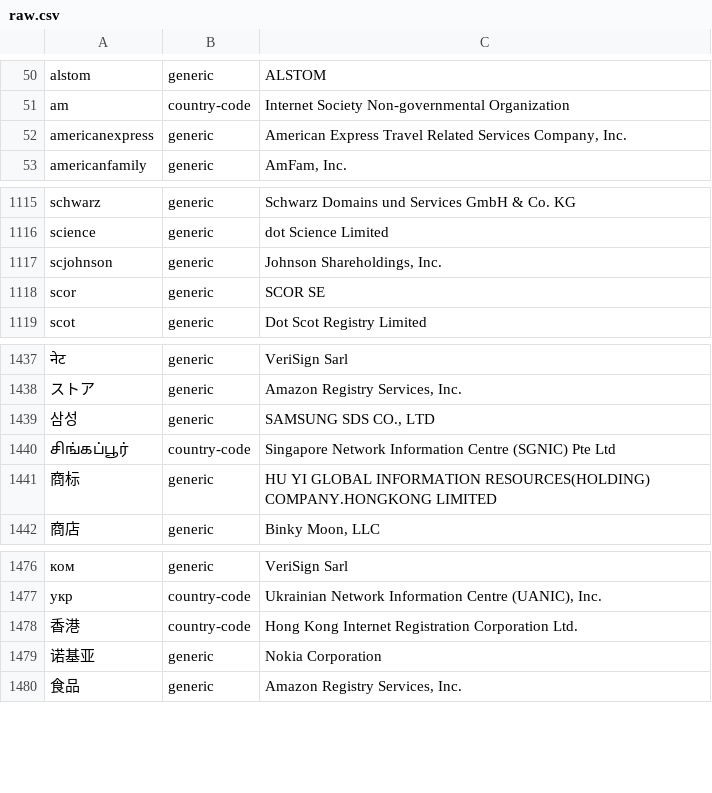
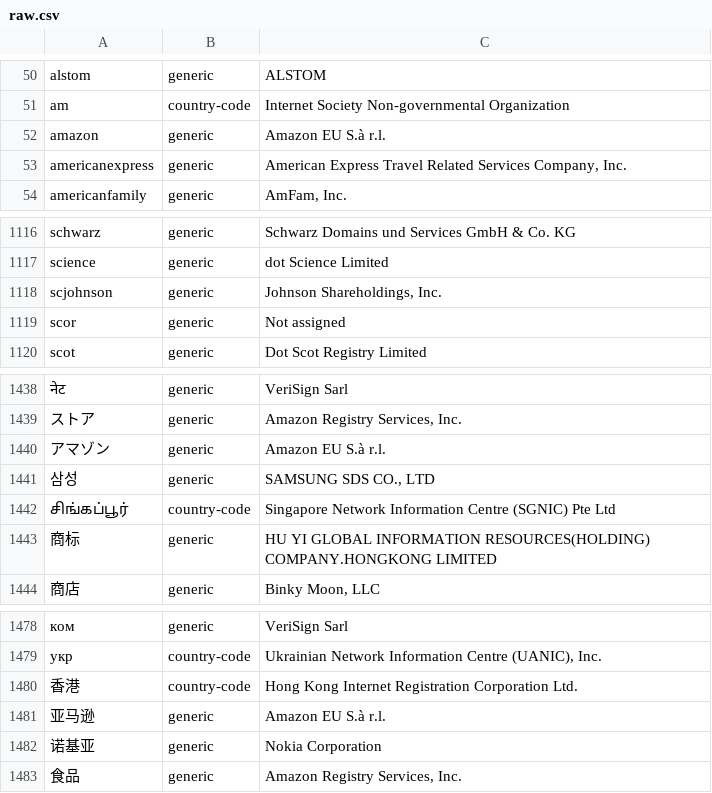
Before and after one commit to gh0stwizard/libeav, a CSV file: data/raw.csv, drawn as a sheet; only a part is shown, gaps mark what is left out.

```diff
--- a/data/raw.csv
+++ b/data/raw.csv
@@ -51,2 +51,3 @@
 "am","country-code","Internet Society Non-governmental Organization"
+"amazon","generic","Amazon EU S.à r.l."
 "americanexpress","generic","American Express Travel Related Services Company, Inc."
@@ -1117,3 +1118,3 @@
 "scjohnson","generic","Johnson Shareholdings, Inc."
-"scor","generic","SCOR SE"
+"scor","generic","Not assigned"
 "scot","generic","Dot Scot Registry Limited"
@@ -1438,2 +1439,3 @@
 "ストア","generic","Amazon Registry Services, Inc."
+"アマゾン","generic","Amazon EU S.à r.l."
 "삼성","generic","SAMSUNG SDS CO., LTD"
@@ -1478,2 +1480,3 @@
 "香港","country-code","Hong Kong Internet Registration Corporation Ltd."
+"亚马逊","generic","Amazon EU S.à r.l."
 "诺基亚","generic","Nokia Corporation"
```
Also changed, not shown: data/punycode.csv, 7 other files.
